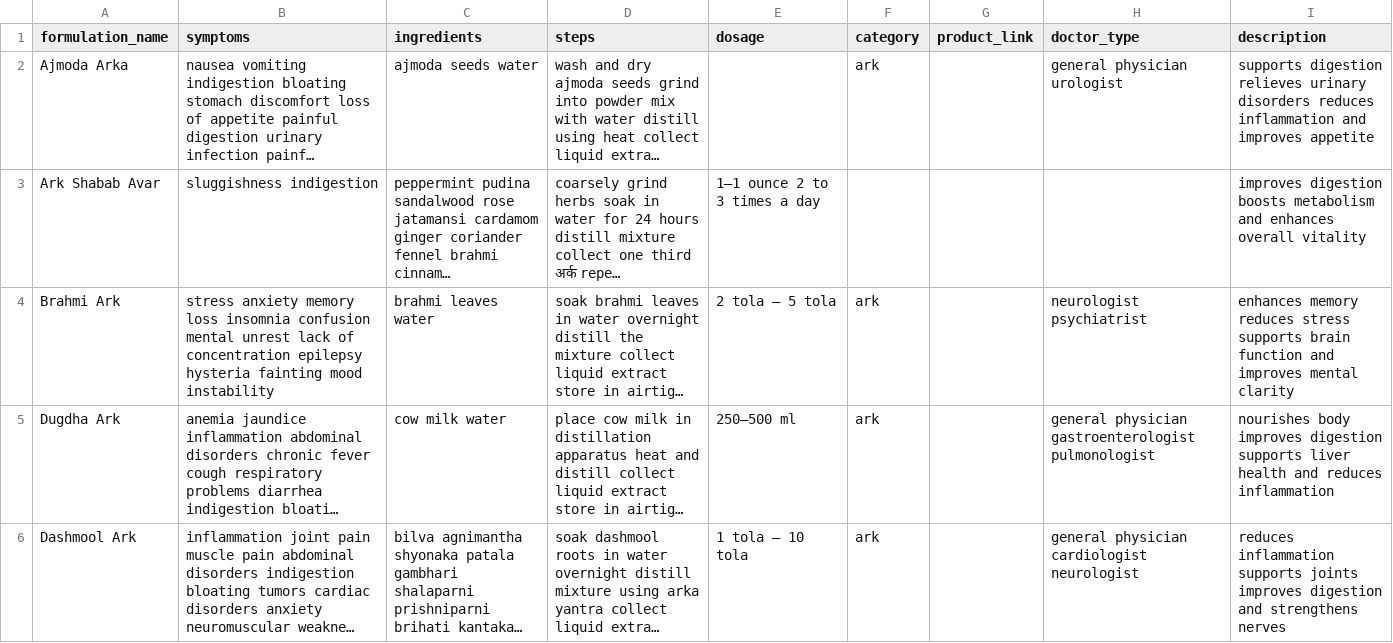
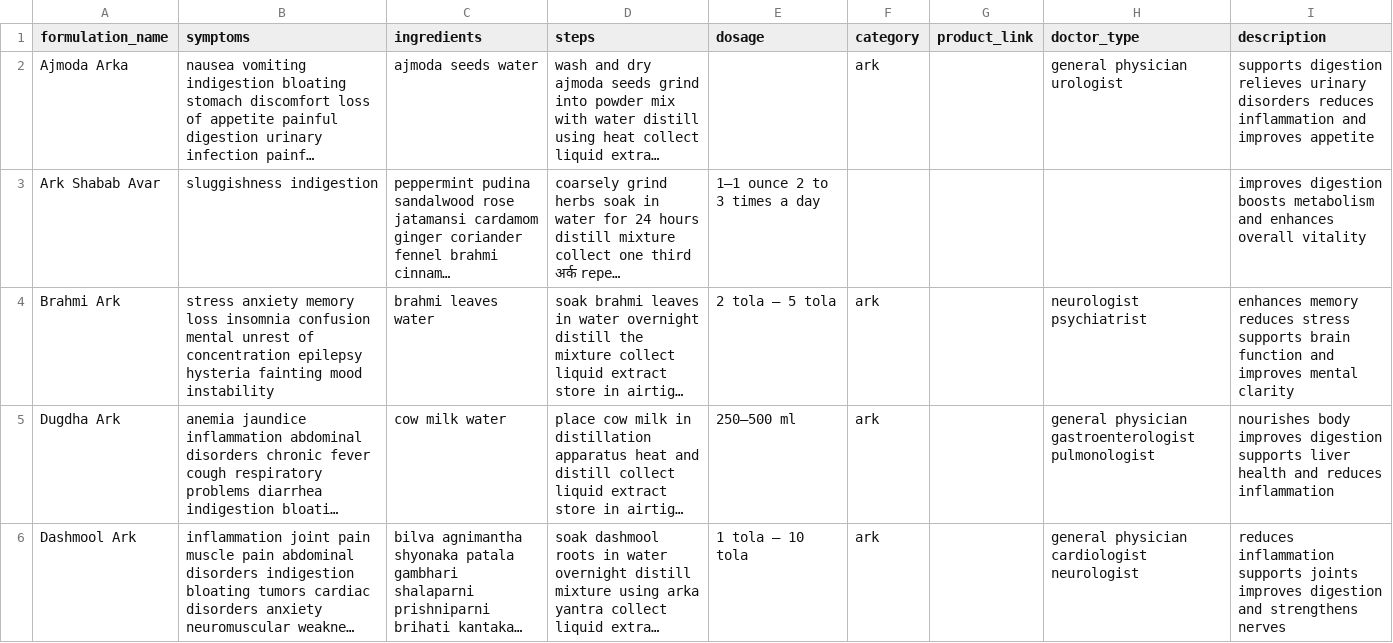
Before and after one commit to Ruchita-Uttarkar/miniproject1, a CSV file: ii.csv, drawn as a sheet; only a part is shown; long unchanged cells end in …; the diff names each change by its address in the sheet, - before the commit and + after, or states it on an @@ line.

Commit message:
Update ii.csv

```diff
--- a/ii.csv
+++ b/ii.csv
-B4 (symptoms): …mental unrest lack of concentration…
+B4 (symptoms): …mental unrest of concentration…
```
